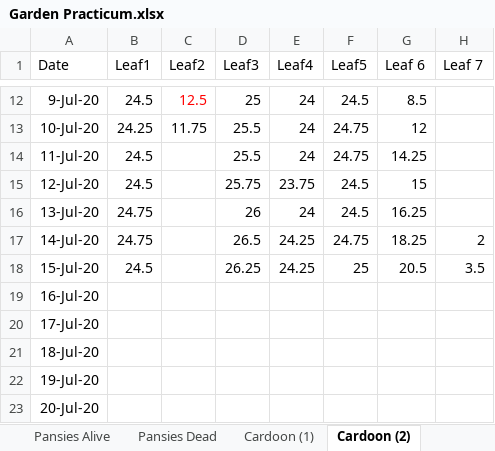
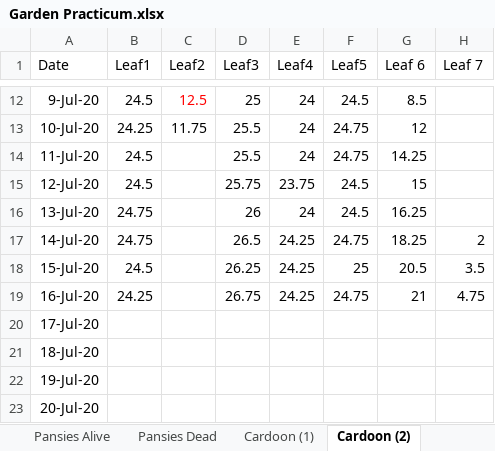
Before and after one commit to Nurrospody/SOURCE-Statistics-ILC, an Excel workbook: data_sources/Garden Practicum.xlsx, sheet Cardoon (2), drawn as a sheet; only a part is shown, gaps mark what is left out; values as stored, in another font and other column widths than the file's, no borders; the diff names each change by its address in the sheet, - before the commit and + after, or states it on an @@ line.

```diff
--- a/data_sources/Garden Practicum.xlsx (sheet Cardoon (2))
+++ b/data_sources/Garden Practicum.xlsx (sheet Cardoon (2))
-B19 (Leaf1): (empty)
+B19 (Leaf1): 24.25
-D19 (Leaf3): (empty)
+D19 (Leaf3): 26.75
-E19 (Leaf4): (empty)
+E19 (Leaf4): 24.25
-F19 (Leaf5): (empty)
+F19 (Leaf5): 24.75
-G19 (Leaf 6): (empty)
+G19 (Leaf 6): 21
-H19 (Leaf 7): (empty)
+H19 (Leaf 7): 4.75
```
Also changed, not shown: sheet Cardoon (1), sheet Pansies Alive, sheet Pansies Dead, 3 other files.
